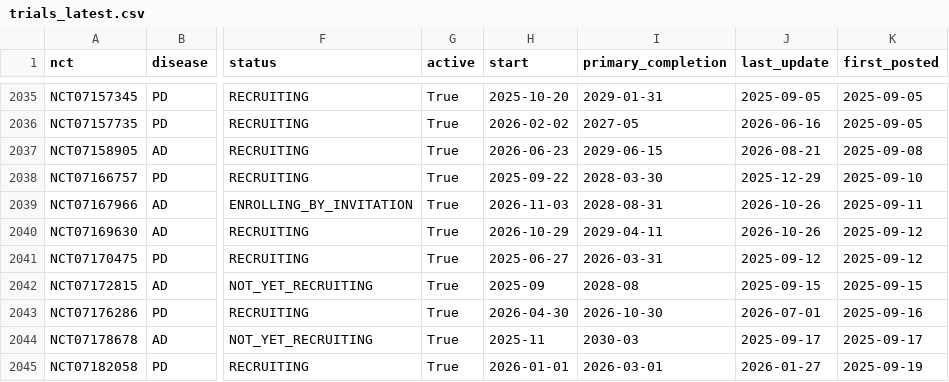
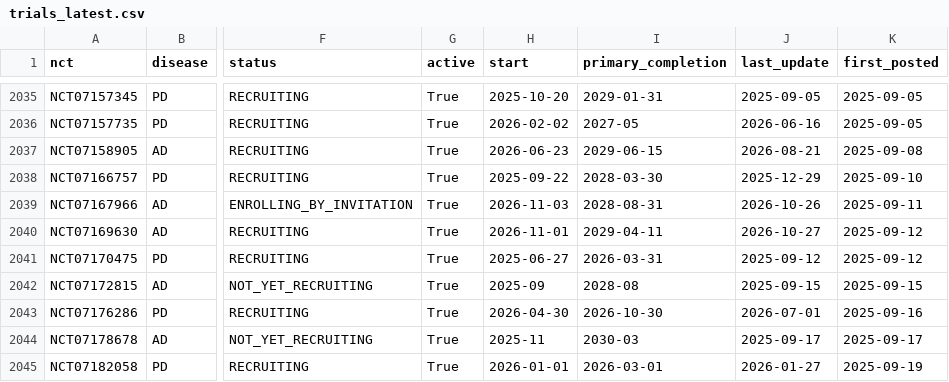
Before and after one commit to rddtrace-lab/neurotrials, a CSV file: data/trials_latest.csv, drawn as a sheet; only a part is shown, gaps mark what is left out; the diff covers the shown part only; the diff names each change by its address in the sheet, - before the commit and + after, or states it on an @@ line.

Commit message:
neurotrials data: 2026-10-28

```diff
--- a/data/trials_latest.csv
+++ b/data/trials_latest.csv
-H2040 (start): 2026-10-29
+H2040 (start): 2026-11-01
-J2040 (last_update): 2026-10-26
+J2040 (last_update): 2026-10-27
```
Also changed, not shown: 1 added row and 3 edited cells elsewhere in this file, data/cart/trials_latest.csv, data/events.csv, 4 other files.
